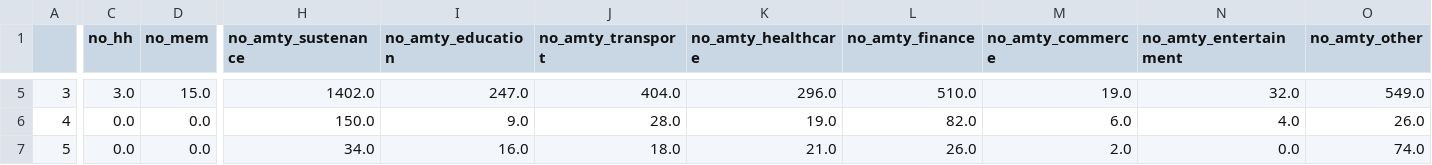
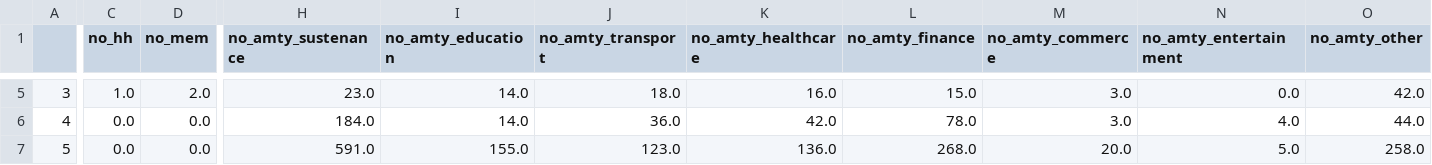
Before and after one commit to JakeSeo/Plexus, a CSV file: media/PRE_TRIPGEN_FINISHED.csv, drawn as a sheet; only a part is shown, gaps mark what is left out; the diff covers the shown part only; the diff names each change by its address in the sheet, - before the commit and + after, or states it on an @@ line.

Commit message:
dummy OD data

```diff
--- a/media/PRE_TRIPGEN_FINISHED.csv
+++ b/media/PRE_TRIPGEN_FINISHED.csv
-C5 (no_hh): 3.0
+C5 (no_hh): 1.0
-D5 (no_mem): 15.0
+D5 (no_mem): 2.0
-H5 (no_amty_sustenance): 1402.0
+H5 (no_amty_sustenance): 23.0
-I5 (no_amty_education): 247.0
+I5 (no_amty_education): 14.0
-J5 (no_amty_transport): 404.0
+J5 (no_amty_transport): 18.0
-K5 (no_amty_healthcare): 296.0
+K5 (no_amty_healthcare): 16.0
-L5 (no_amty_finance): 510.0
+L5 (no_amty_finance): 15.0
-M5 (no_amty_commerce): 19.0
+M5 (no_amty_commerce): 3.0
-N5 (no_amty_entertainment): 32.0
+N5 (no_amty_entertainment): 0.0
-O5 (no_amty_other): 549.0
+O5 (no_amty_other): 42.0
-H6 (no_amty_sustenance): 150.0
+H6 (no_amty_sustenance): 184.0
-I6 (no_amty_education): 9.0
+I6 (no_amty_education): 14.0
-J6 (no_amty_transport): 28.0
+J6 (no_amty_transport): 36.0
-K6 (no_amty_healthcare): 19.0
+K6 (no_amty_healthcare): 42.0
-L6 (no_amty_finance): 82.0
+L6 (no_amty_finance): 78.0
-M6 (no_amty_commerce): 6.0
+M6 (no_amty_commerce): 3.0
-O6 (no_amty_other): 26.0
+O6 (no_amty_other): 44.0
-H7 (no_amty_sustenance): 34.0
+H7 (no_amty_sustenance): 591.0
-I7 (no_amty_education): 16.0
+I7 (no_amty_education): 155.0
-J7 (no_amty_transport): 18.0
+J7 (no_amty_transport): 123.0
-K7 (no_amty_healthcare): 21.0
+K7 (no_amty_healthcare): 136.0
-L7 (no_amty_finance): 26.0
+L7 (no_amty_finance): 268.0
-M7 (no_amty_commerce): 2.0
+M7 (no_amty_commerce): 20.0
-N7 (no_amty_entertainment): 0.0
+N7 (no_amty_entertainment): 5.0
-O7 (no_amty_other): 74.0
+O7 (no_amty_other): 258.0
```
Also changed, not shown: 155 edited cells elsewhere in this file, media/SAMPLE_ZONAL_PROD_ATTR.csv, 4 other files.
